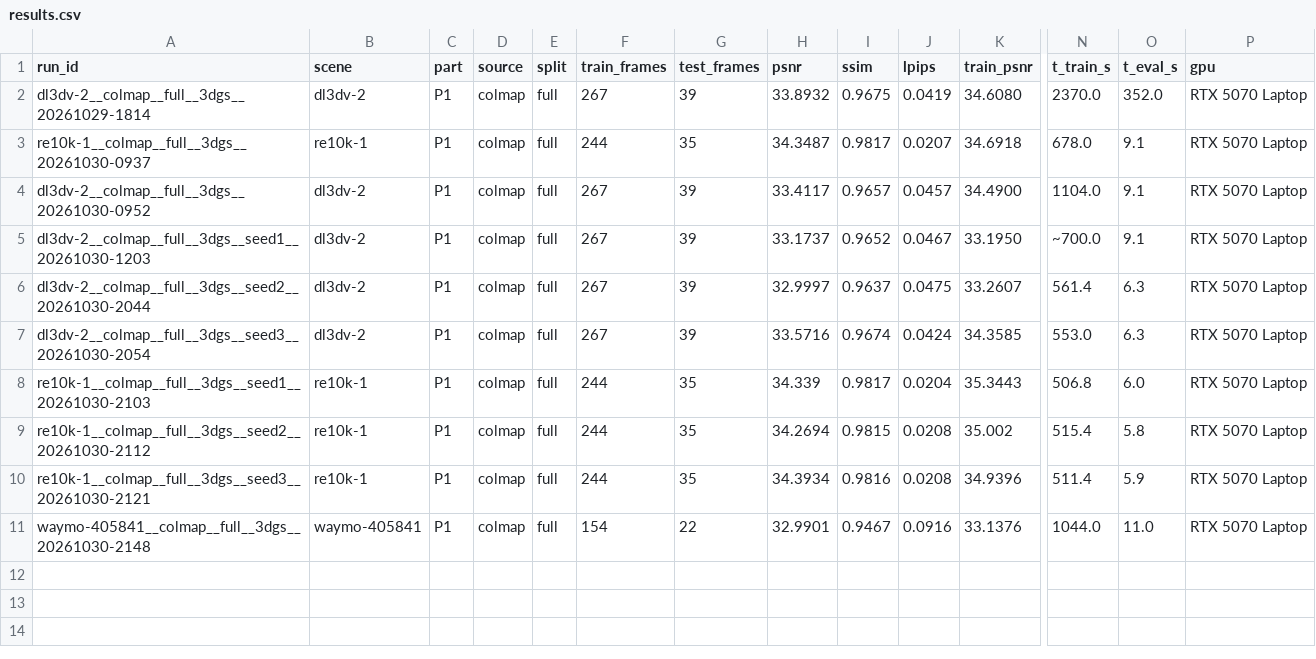
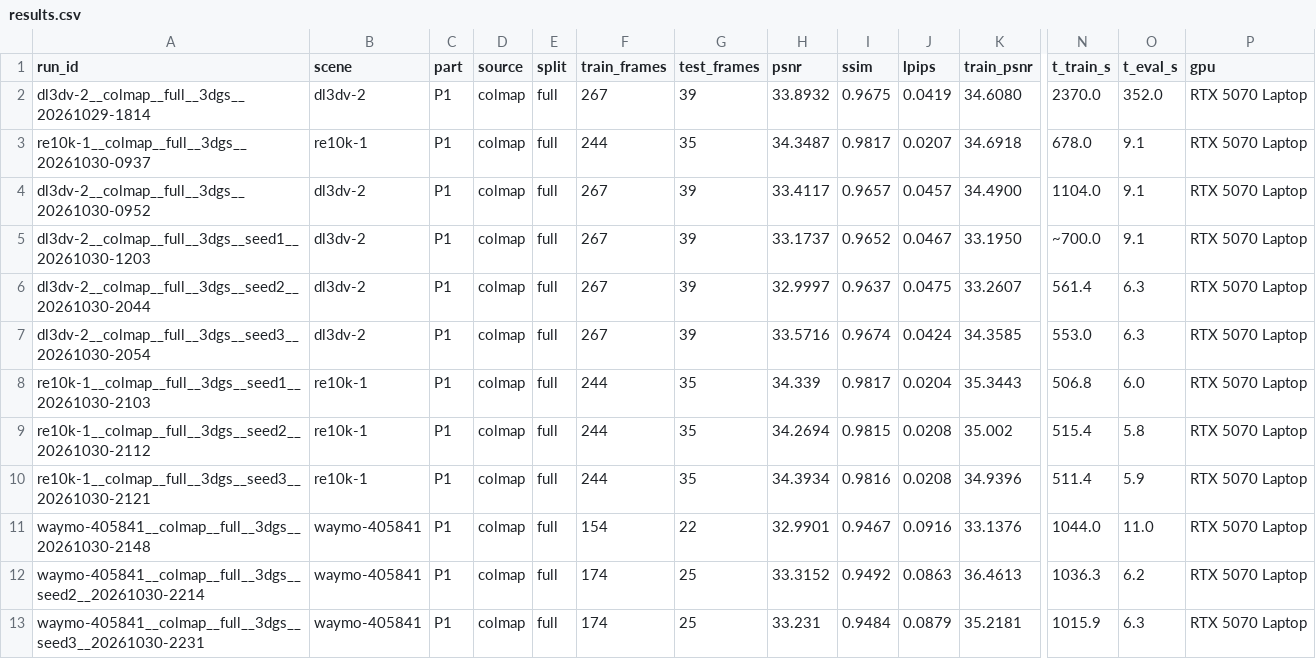
Before and after one commit to limukun6/cv, a CSV file: results/results.csv, drawn as a sheet; only a part is shown, gaps mark what is left out; rows hold the shown columns only; the diff names each change by its address in the sheet, - before the commit and + after, or states it on an @@ line.

Commit message:
feat(p1): complete noise floor for all 3 scenes (waymo 2sigma=0.34dB); seed sweep supports -r

```diff
--- a/results/results.csv
+++ b/results/results.csv
+row 12: waymo-405841__colmap__full__3dgs__seed2__20261030-2214 | waymo-405841 | P1 | colmap | full | 174 | 25 | 33.3152 | 0.9492 | 0.0863 | 36.4613 | 1036.3 | 6.2 | RTX 5070 Laptop
+row 13: waymo-405841__colmap__full__3dgs__seed3__20261030-2231 | waymo-405841 | P1 | colmap | full | 174 | 25 | 33.231 | 0.9484 | 0.0879 | 35.2181 | 1015.9 | 6.3 | RTX 5070 Laptop
```
Also changed, not shown: 2 other files.
